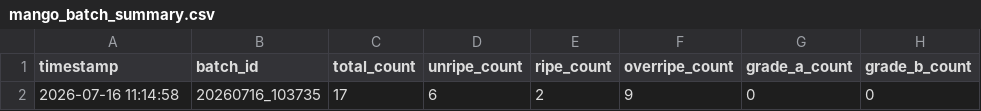
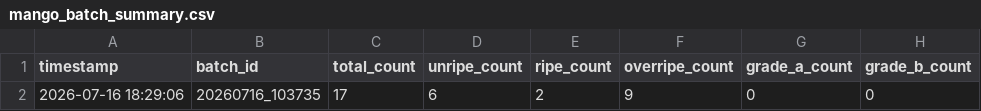
Before and after one commit to R0SEele/ELF2, a CSV file: datas/csv/mango_batch_summary.csv, drawn as a sheet; only a part is shown; the diff names each change by its address in the sheet, - before the commit and + after, or states it on an @@ line.

```diff
--- a/datas/csv/mango_batch_summary.csv
+++ b/datas/csv/mango_batch_summary.csv
-A2 (timestamp): 2026-07-16 11:14:58
+A2 (timestamp): 2026-07-16 18:29:06
```
Also changed, not shown: datas/csv/mango_quality_realtime.csv, 20 other files.
